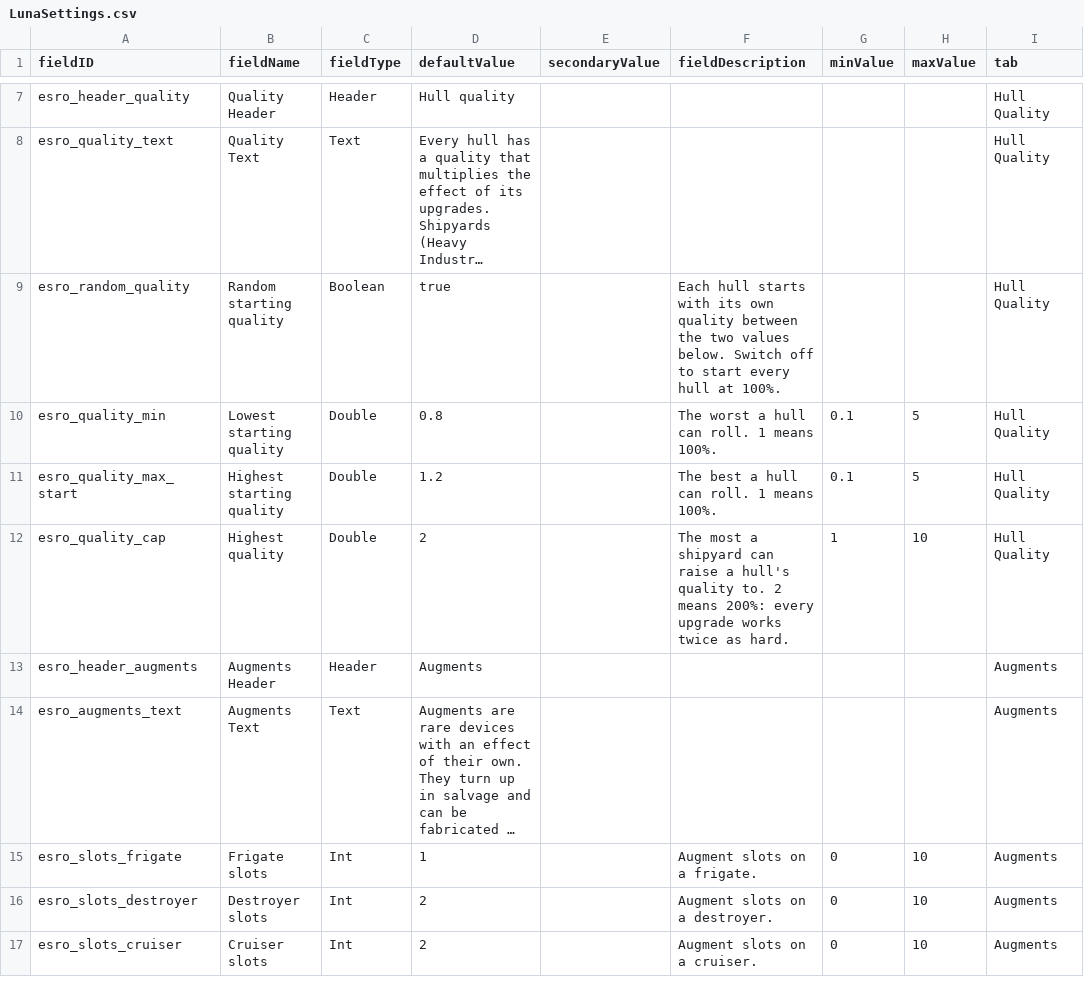
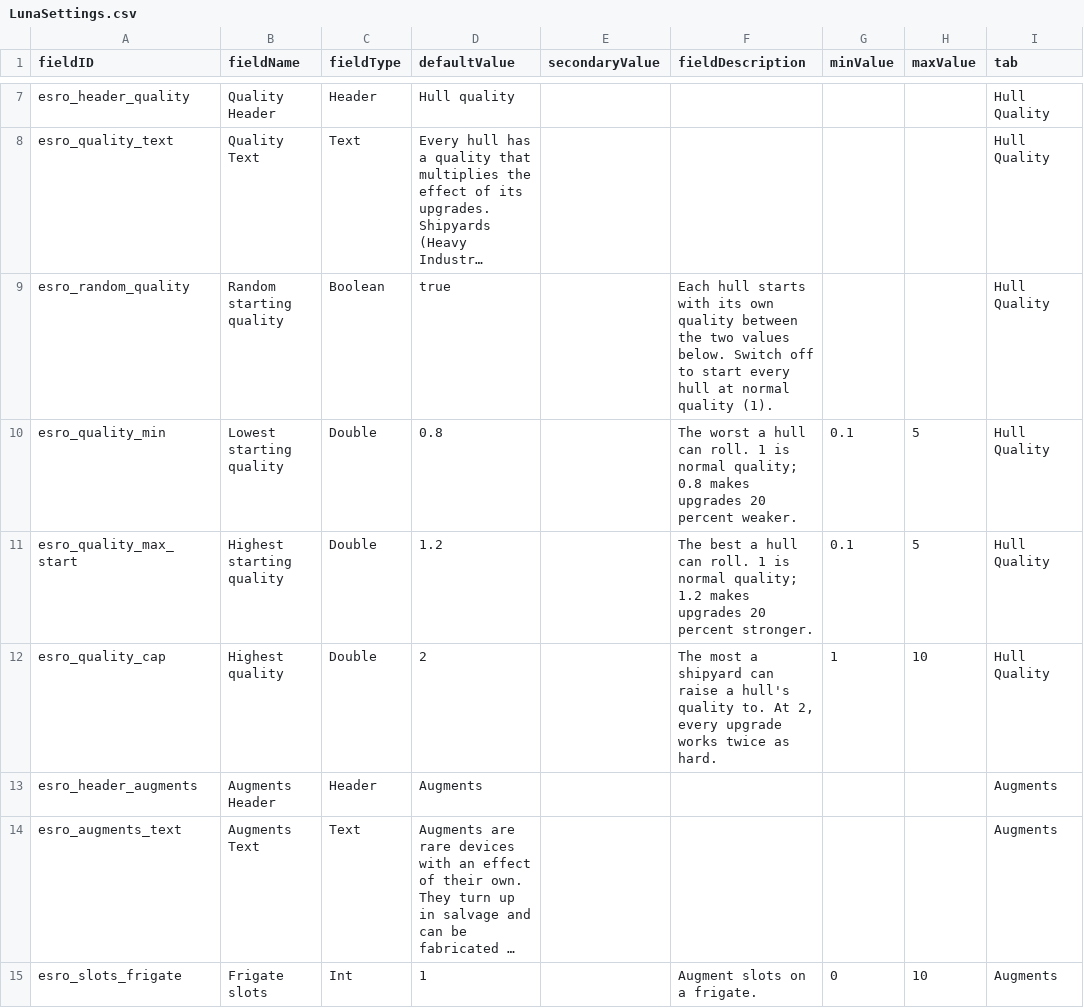
Before and after one commit to andrzejsokolowski/starsector-extra-system-reloaded-oddisz, a CSV file: data/config/LunaSettings.csv, drawn as a sheet; only a part is shown, gaps mark what is left out; the shorter side is filled out with more unchanged rows; long unchanged cells end in …; the diff names each change by its address in the sheet, - before the commit and + after, or states it on an @@ line.

```diff
--- a/data/config/LunaSettings.csv
+++ b/data/config/LunaSettings.csv
-F9 (fieldDescription): …hull at 100%.
+F9 (fieldDescription): …hull at normal quality (1).
-F10 (fieldDescription): …roll. 1 means 100%.
+F10 (fieldDescription): …roll. 1 is normal quality; 0.8 makes upgrades 20 percent weaker.
-F11 (fieldDescription): …roll. 1 means 100%.
+F11 (fieldDescription): …roll. 1 is normal quality; 1.2 makes upgrades 20 percent stronger.
-F12 (fieldDescription): …quality to. 2 means 200%: every upgrade…
+F12 (fieldDescription): …quality to. At 2, every upgrade…
```
Also changed, not shown: 4 other files.
